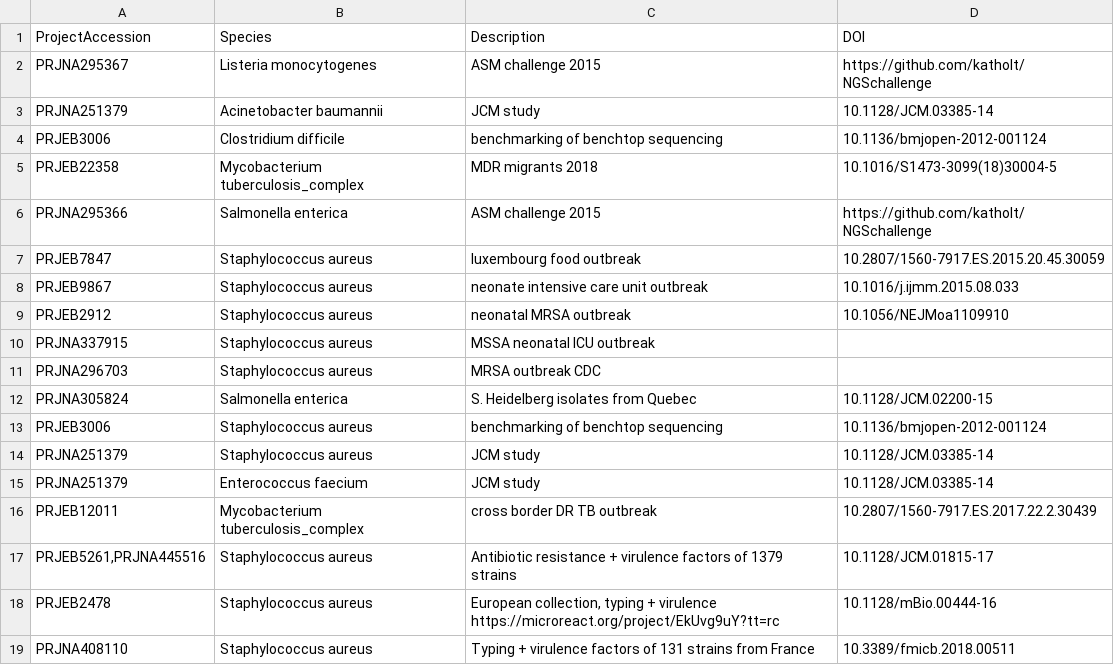
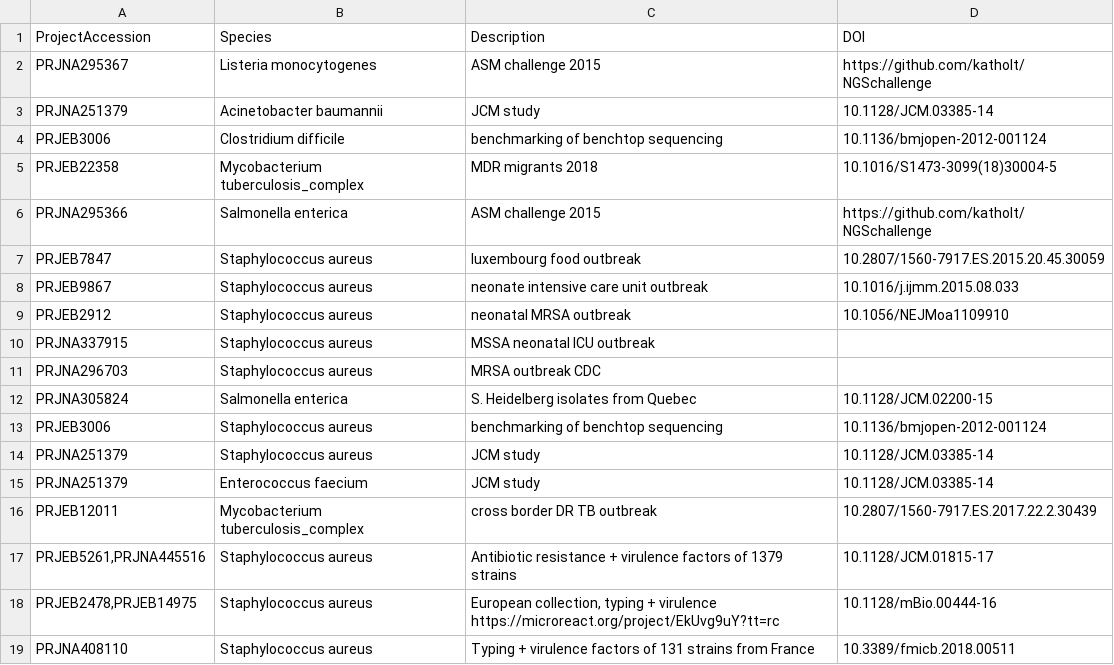
Before and after one commit to metagenlab/diag_pipelines, a TSV file: data/validation_datasets/datasets.tsv, drawn as a sheet.

Commit message:
report summary table for virulence genes

```diff
--- a/data/validation_datasets/datasets.tsv
+++ b/data/validation_datasets/datasets.tsv
@@ -17,3 +17,3 @@ PRJEB12011	Mycobacterium tuberculosis_complex	cross border DR TB outbreak	10.280
 PRJEB5261,PRJNA445516	Staphylococcus aureus	Antibiotic resistance + virulence factors of 1379 strains	10.1128/JCM.01815-17
-PRJEB2478	Staphylococcus aureus	European collection, typing + virulence https://microreact.org/project/EkUvg9uY?tt=rc	10.1128/mBio.00444-16
+PRJEB2478,PRJEB14975	Staphylococcus aureus	European collection, typing + virulence https://microreact.org/project/EkUvg9uY?tt=rc	10.1128/mBio.00444-16
 PRJNA408110	Staphylococcus aureus	Typing + virulence factors of 131 strains from France	10.3389/fmicb.2018.00511
```
Also changed, not shown: 2 other files.
